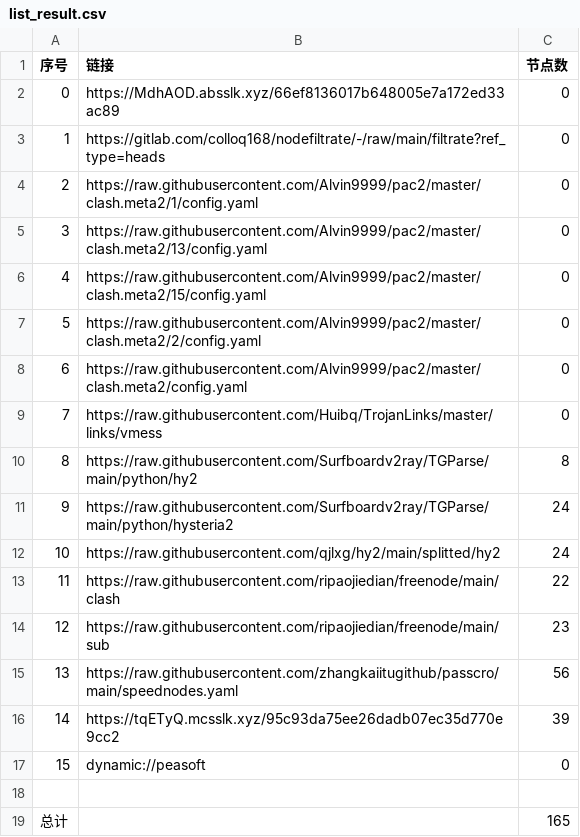
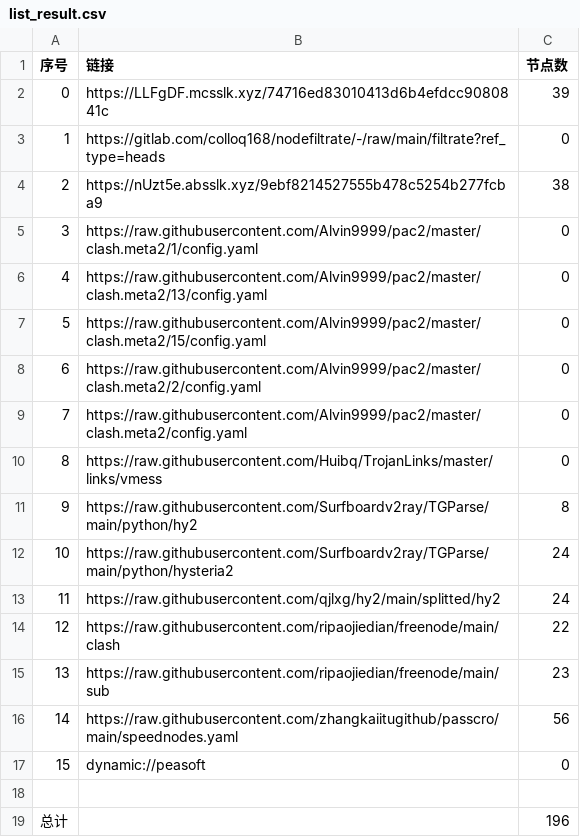
Before and after one commit to fgkhi/AutoMergePublicNodes, a CSV file: list_result.csv, drawn as a sheet; removed rows and columns are numbered as before the commit, all else as after; the diff names each change by its address in the sheet, - before the commit and + after, or states it on an @@ line.

```diff
--- a/list_result.csv
+++ b/list_result.csv
-row 2: 0 | https://MdhAOD.absslk.xyz/66ef8136017b648005e7a172ed33ac89 | 0
+row 2: 0 | https://LLFgDF.mcsslk.xyz/74716ed83010413d6b4efdcc9080841c | 39
+row 4: 2 | https://nUzt5e.absslk.xyz/9ebf8214527555b478c5254b277fcba9 | 38
@@ column A (序号) renumbered between rows 5 and 16 @@
-row 16: 14 | https://tqETyQ.mcsslk.xyz/95c93da75ee26dadb07ec35d770e9cc2 | 39
-C19 (节点数): 165
+C19 (节点数): 196
```
Also changed, not shown: 30 other files.
